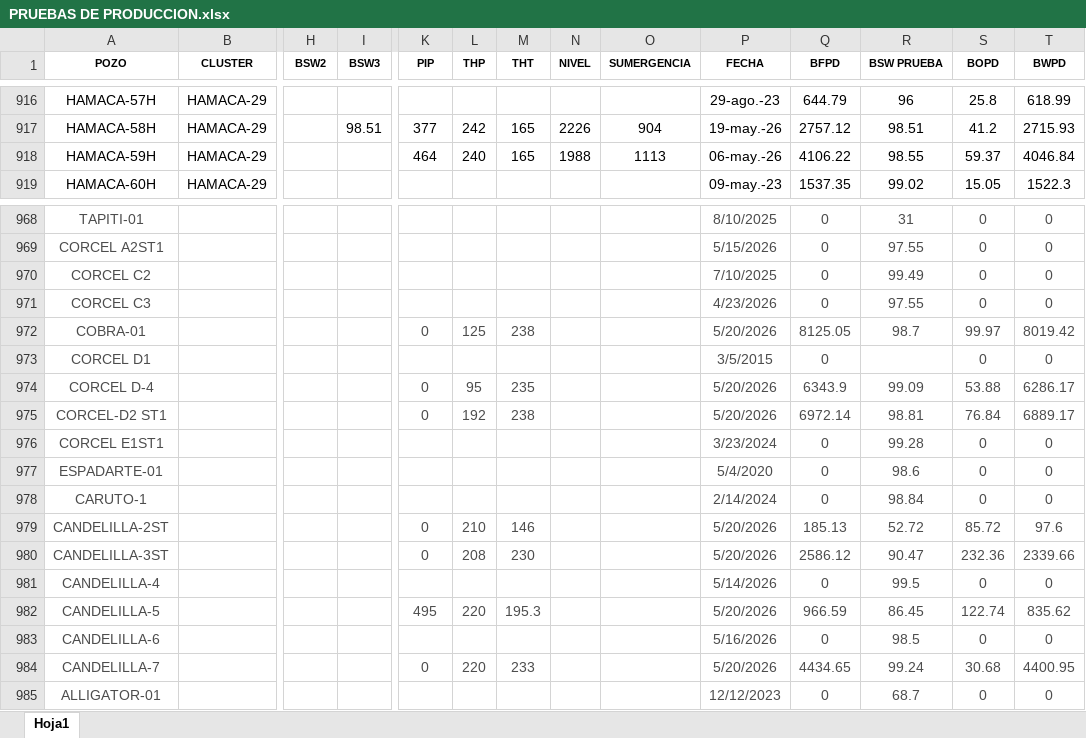
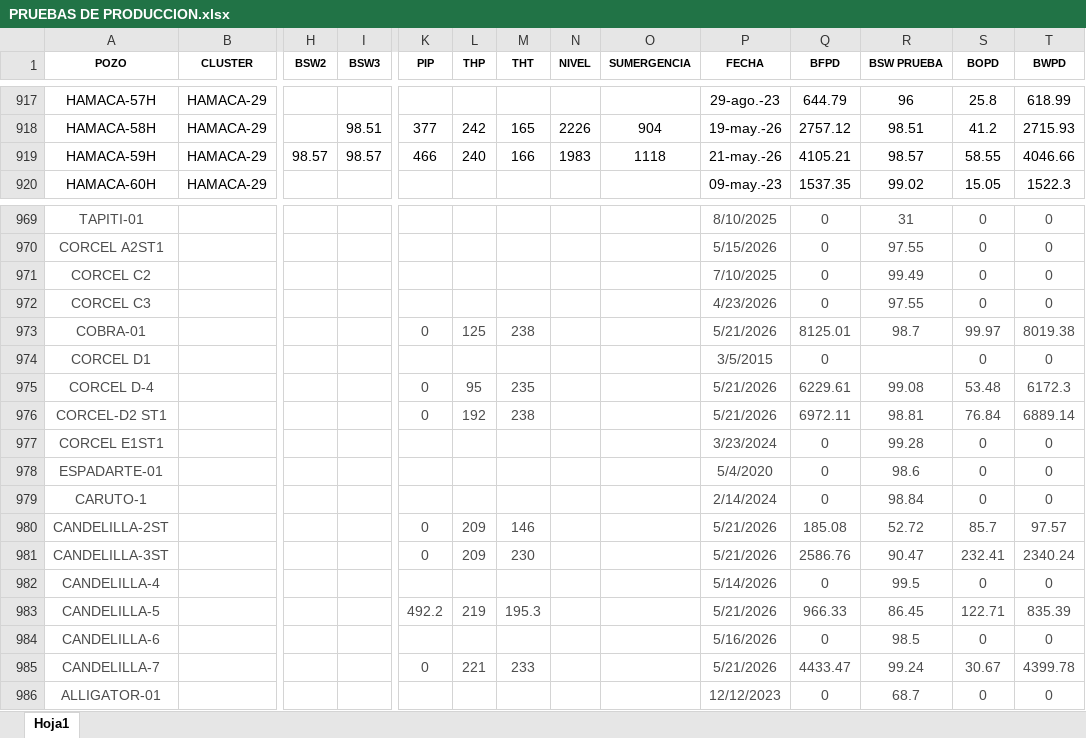
Before and after one commit to andresjimenito-cell/ESP-DESING-STUDIO, an Excel workbook: app_unified/dist/PRUEBAS DE PRODUCCION.xlsx, sheet Hoja1, drawn as a sheet; only a part is shown, gaps mark what is left out; values as stored, in another font and other column widths than the file's, no borders; table styles not drawn; addresses are those after the commit; the diff covers the shown part only; the diff names each change by its address in the sheet, - before the commit and + after, or states it on an @@ line.

```diff
--- a/app_unified/dist/PRUEBAS DE PRODUCCION.xlsx (sheet Hoja1)
+++ b/app_unified/dist/PRUEBAS DE PRODUCCION.xlsx (sheet Hoja1)
-H919 (BSW2): (empty)
+H919 (BSW2): 98.57
-I919 (BSW3): (empty)
+I919 (BSW3): 98.57
-K919 (PIP): 464
+K919 (PIP): 466
-M919 (THT): 165
+M919 (THT): 166
-N919 (NIVEL): 1988
+N919 (NIVEL): 1983
-O919 (SUMERGENCIA): 1113
+O919 (SUMERGENCIA): 1118
-P919 (FECHA): 06-may.-26
+P919 (FECHA): 21-may.-26
-Q919 (BFPD): 4106.22
+Q919 (BFPD): 4105.21
-R919 (BSW PRUEBA): 98.55
+R919 (BSW PRUEBA): 98.57
-S919 (BOPD): 59.37
+S919 (BOPD): 58.55
-T919 (BWPD): 4046.84
+T919 (BWPD): 4046.66
-P973 (FECHA): 5/20/2026
+P973 (FECHA): 5/21/2026
-Q973 (BFPD): 8125.05
+Q973 (BFPD): 8125.01
-T973 (BWPD): 8019.42
+T973 (BWPD): 8019.38
-P975:P976 (FECHA): 5/20/2026
+P975:P976 (FECHA): 5/21/2026
-Q975 (BFPD): 6343.9
+Q975 (BFPD): 6229.61
-R975 (BSW PRUEBA): 99.09
+R975 (BSW PRUEBA): 99.08
-S975 (BOPD): 53.88
+S975 (BOPD): 53.48
-T975 (BWPD): 6286.17
+T975 (BWPD): 6172.3
-Q976 (BFPD): 6972.14
+Q976 (BFPD): 6972.11
-T976 (BWPD): 6889.17
+T976 (BWPD): 6889.14
-L980 (THP): 210
+L980 (THP): 209
-P980:P981 (FECHA): 5/20/2026
+P980:P981 (FECHA): 5/21/2026
-Q980 (BFPD): 185.13
+Q980 (BFPD): 185.08
-S980 (BOPD): 85.72
+S980 (BOPD): 85.7
-T980 (BWPD): 97.6
+T980 (BWPD): 97.57
-L981 (THP): 208
+L981 (THP): 209
-Q981 (BFPD): 2586.12
+Q981 (BFPD): 2586.76
-S981 (BOPD): 232.36
+S981 (BOPD): 232.41
-T981 (BWPD): 2339.66
+T981 (BWPD): 2340.24
-K983 (PIP): 495
+K983 (PIP): 492.2
-L983 (THP): 220
+L983 (THP): 219
-P983 (FECHA): 5/20/2026
+P983 (FECHA): 5/21/2026
-Q983 (BFPD): 966.59
+Q983 (BFPD): 966.33
-S983 (BOPD): 122.74
+S983 (BOPD): 122.71
-T983 (BWPD): 835.62
+T983 (BWPD): 835.39
-L985 (THP): 220
+L985 (THP): 221
-P985 (FECHA): 5/20/2026
+P985 (FECHA): 5/21/2026
-Q985 (BFPD): 4434.65
+Q985 (BFPD): 4433.47
-S985 (BOPD): 30.68
+S985 (BOPD): 30.67
-T985 (BWPD): 4400.95
+T985 (BWPD): 4399.78
```
Also changed, not shown: 4 added rows, 2 removed rows, 1627 edited cells and cell formats elsewhere in this sheet, app_unified/public/PRUEBAS DE PRODUCCION.xlsx, 26 other files.
